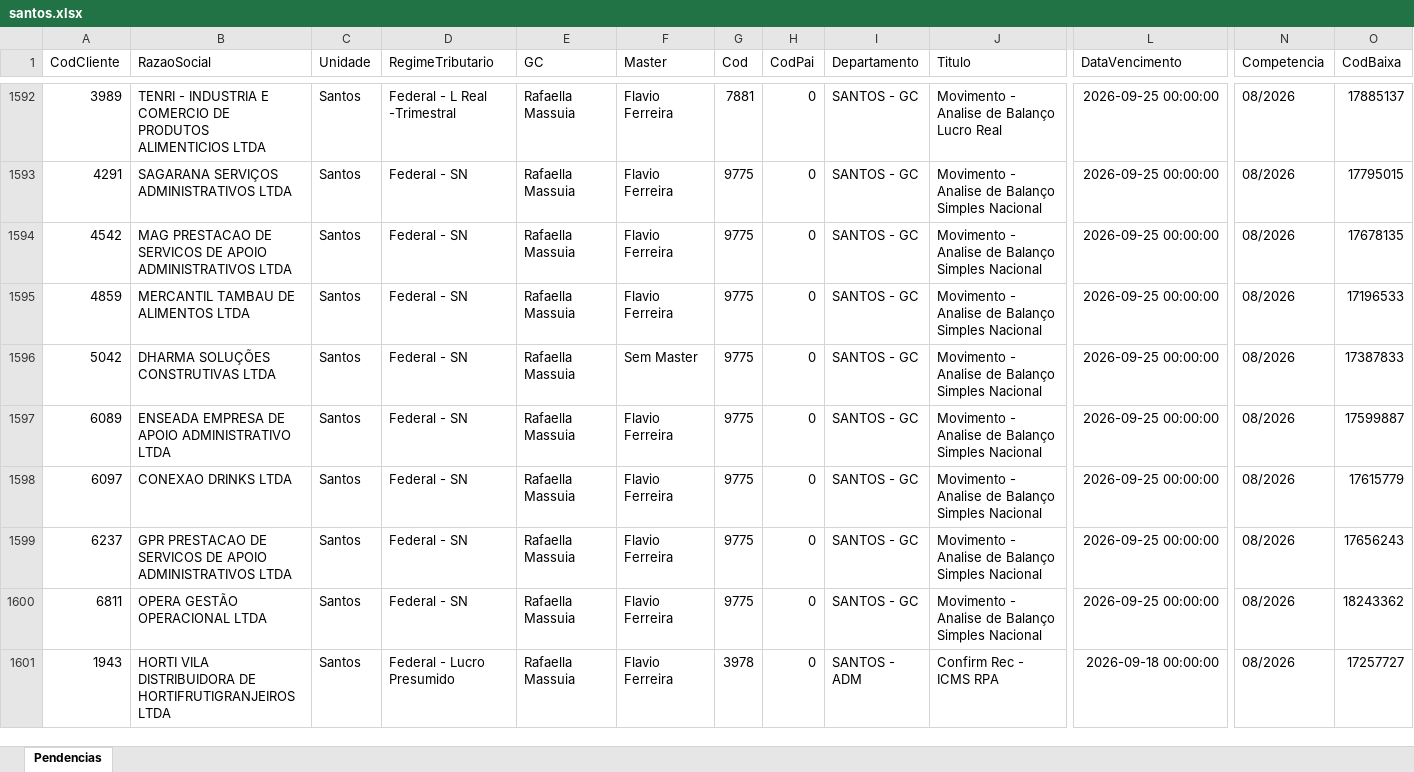
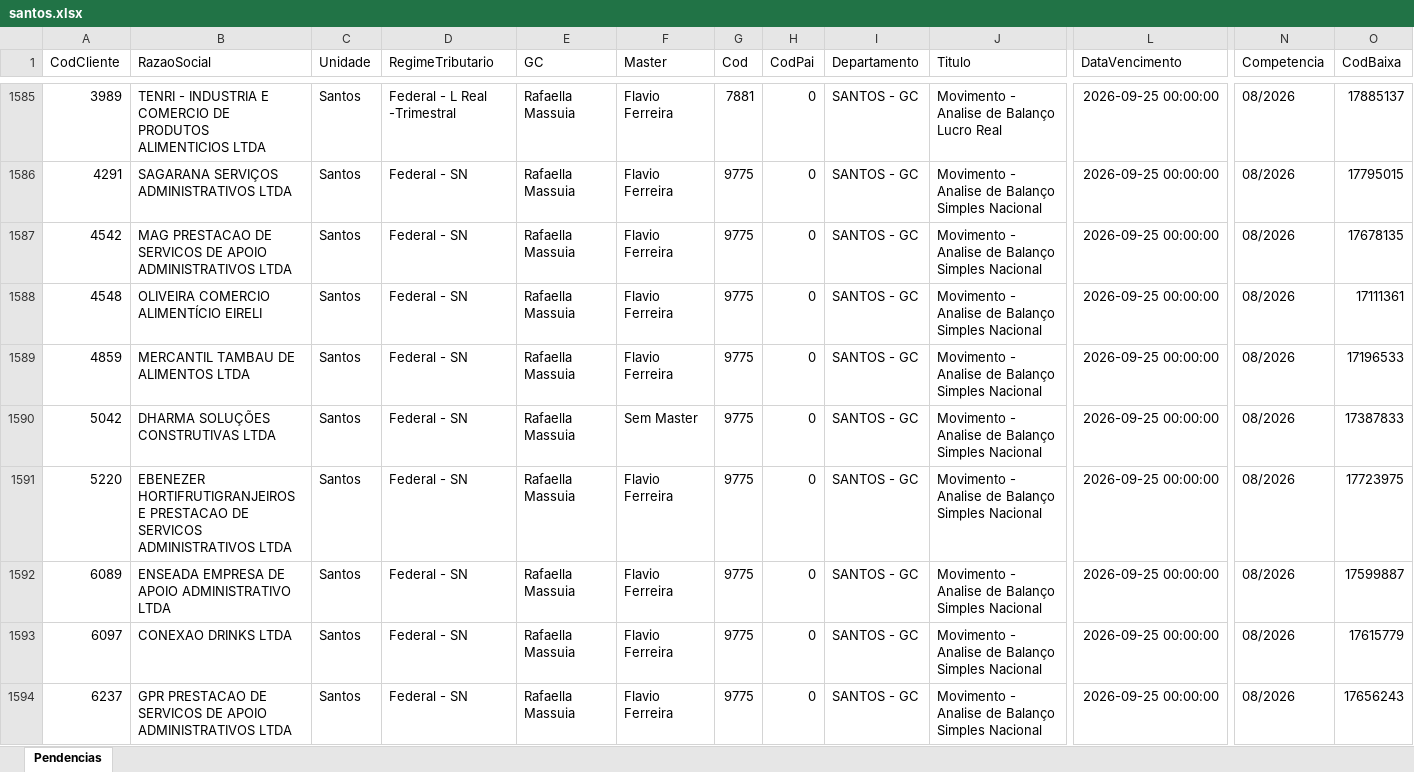
Before and after one commit to Controladoria-MG/Portal-das-tarefas, an Excel workbook: dados/base/santos.xlsx, sheet Pendencias, drawn as a sheet; only a part is shown, gaps mark what is left out; the shorter side is filled out with more unchanged rows; values as stored, in another font and other column widths than the file's, no borders; rows hold the shown columns only; the diff covers the shown part only; the diff names each change by its address in the sheet, - before the commit and + after, or states it on an @@ line.

```diff
--- a/dados/base/santos.xlsx (sheet Pendencias)
+++ b/dados/base/santos.xlsx (sheet Pendencias)
+row 1588: 4548 | OLIVEIRA COMERCIO ALIMENTÍCIO EIRELI | Santos | Federal - SN | Rafaella Massuia | Flavio Ferreira | 9775 | 0 | SANTOS - GC | Movimento - Analise de Balanço Simples Nacional | 2026-09-25 00:00:00 | 08/2026 | 17111361
+row 1591: 5220 | EBENEZER HORTIFRUTIGRANJEIROS E PRESTACAO DE SERVICOS ADMINISTRATIVOS LTDA | Santos | Federal - SN | Rafaella Massuia | Flavio Ferreira | 9775 | 0 | SANTOS - GC | Movimento - Analise de Balanço Simples Nacional | 2026-09-25 00:00:00 | 08/2026 | 17723975
```
Also changed, not shown: 11 added rows, 14 removed rows and 39 edited cells elsewhere in this sheet, dados/base/bpo.xlsx, dados/base/goias.xlsx, 4 other files.
